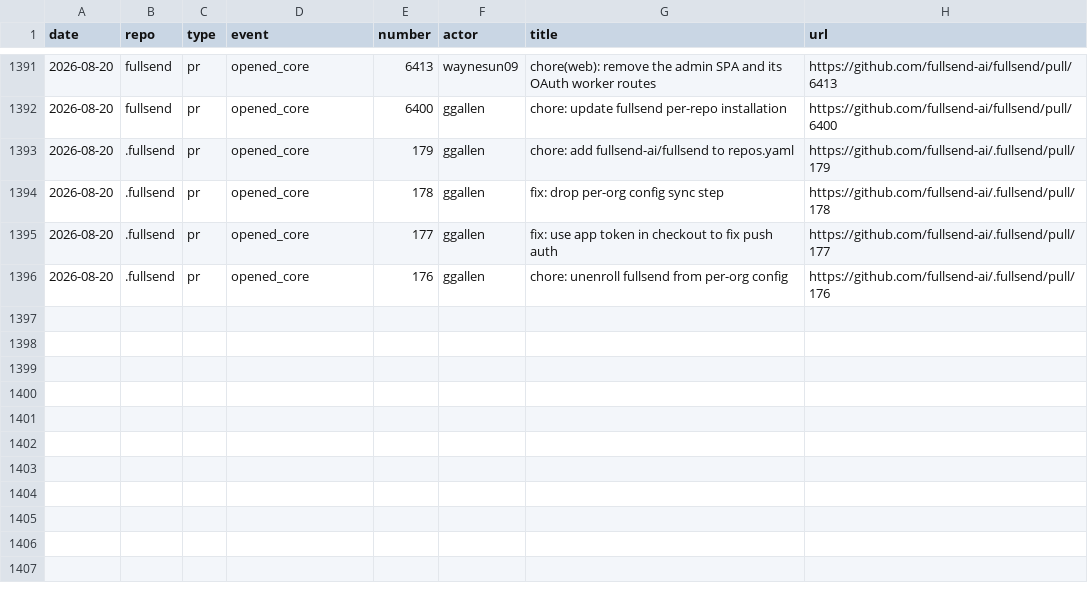
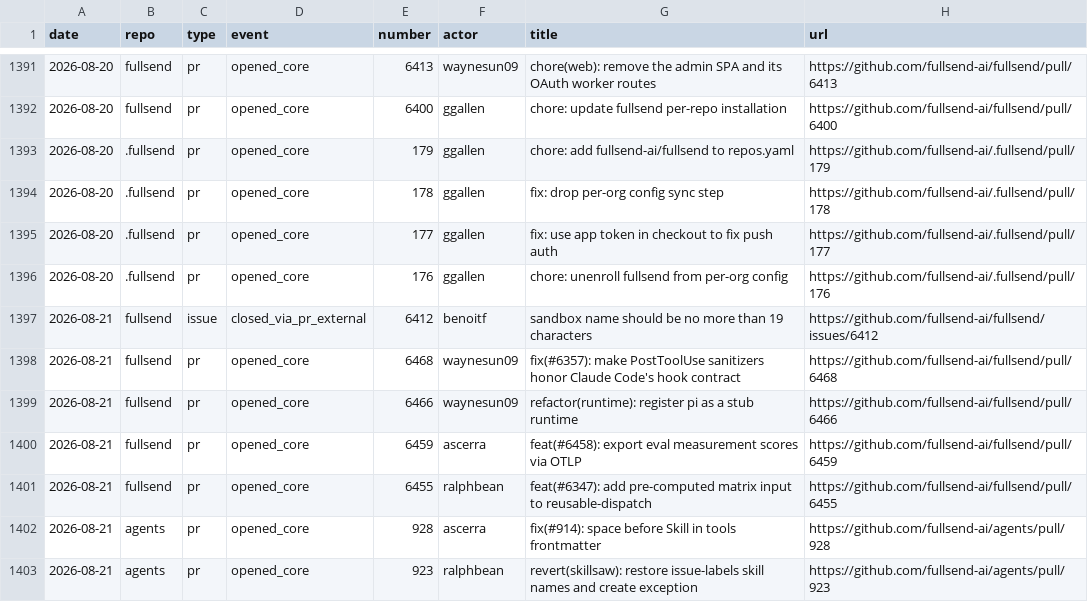
Before and after one commit to fullsend-ai/metrics, a CSV file: docs/community-details.csv, drawn as a sheet; only a part is shown, gaps mark what is left out; the diff names each change by its address in the sheet, - before the commit and + after, or states it on an @@ line.

```diff
--- a/docs/community-details.csv
+++ b/docs/community-details.csv
+row 1397: 2026-08-21 | fullsend | issue | closed_via_pr_external | 6412 | benoitf | sandbox name should be no more than 19 characters | https://github.com/fullsend-ai/fullsend/issues/6412
+row 1398: 2026-08-21 | fullsend | pr | opened_core | 6468 | waynesun09 | fix(#6357): make PostToolUse sanitizers honor Claude Code's hook contract | https://github.com/fullsend-ai/fullsend/pull/6468
+row 1399: 2026-08-21 | fullsend | pr | opened_core | 6466 | waynesun09 | refactor(runtime): register pi as a stub runtime | https://github.com/fullsend-ai/fullsend/pull/6466
+row 1400: 2026-08-21 | fullsend | pr | opened_core | 6459 | ascerra | feat(#6458): export eval measurement scores via OTLP | https://github.com/fullsend-ai/fullsend/pull/6459
+row 1401: 2026-08-21 | fullsend | pr | opened_core | 6455 | ralphbean | feat(#6347): add pre-computed matrix input to reusable-dispatch | https://github.com/fullsend-ai/fullsend/pull/6455
+row 1402: 2026-08-21 | agents | pr | opened_core | 928 | ascerra | fix(#914): space before Skill in tools frontmatter | https://github.com/fullsend-ai/agents/pull/928
+row 1403: 2026-08-21 | agents | pr | opened_core | 923 | ralphbean | revert(skillsaw): restore issue-labels skill names and create exception | https://github.com/fullsend-ai/agents/pull/923
```
Also changed, not shown: docs/community.csv, docs/metrics.csv, 5 other files.
